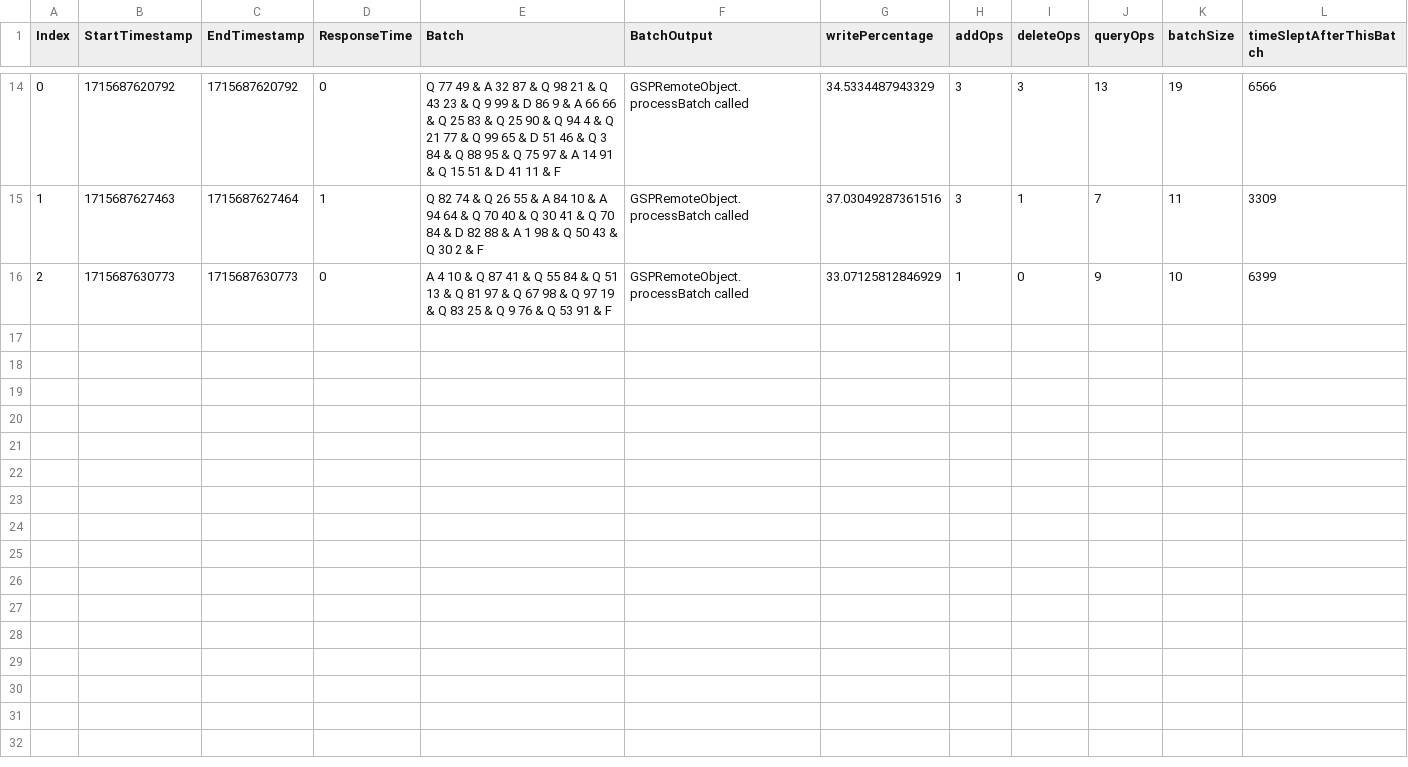
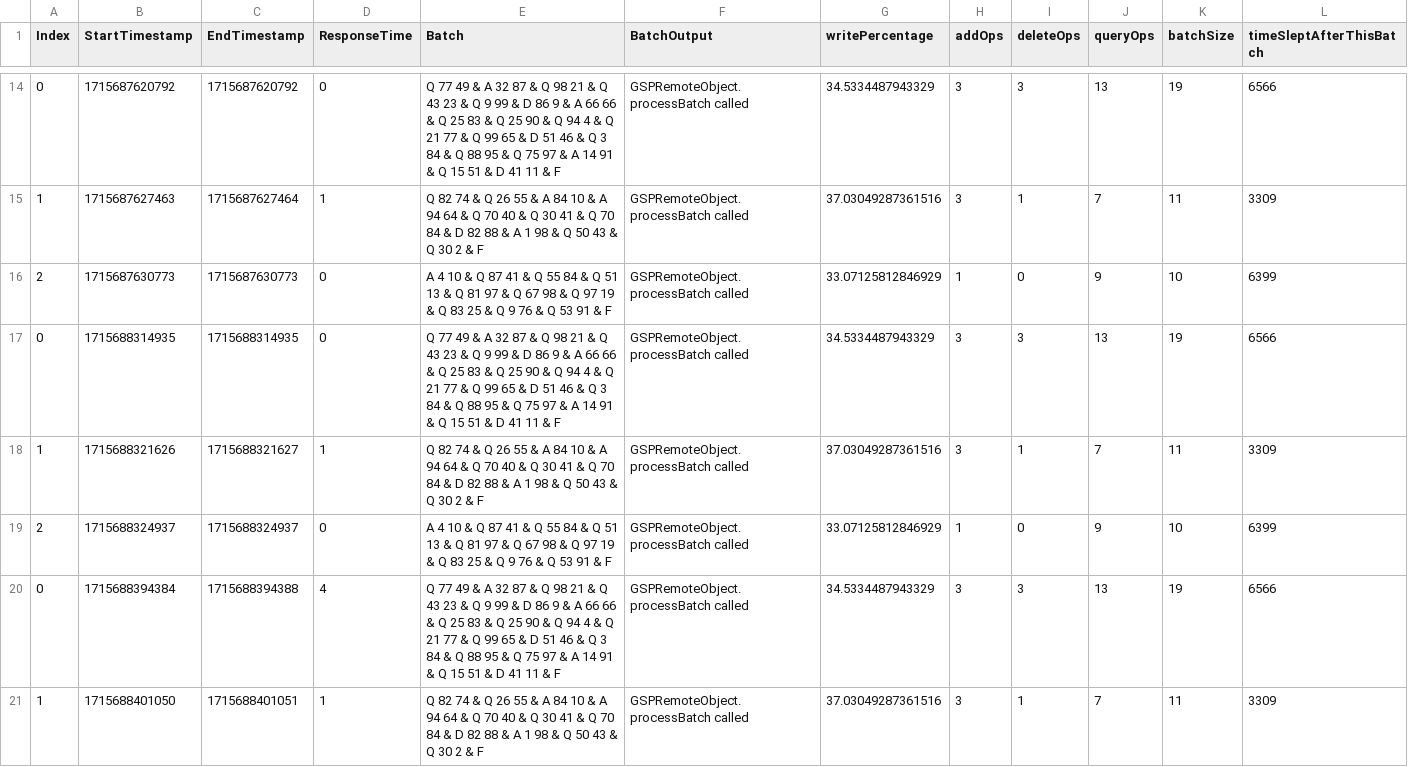
Before and after one commit to Mahmoud-Moh/Graph-Shortest-Path-Distributed, a CSV file: log1.csv, drawn as a sheet; only a part is shown, gaps mark what is left out; the diff covers the shown part only; the diff names each change by its address in the sheet, - before the commit and + after, or states it on an @@ line.

```diff
--- a/log1.csv
+++ b/log1.csv
+row 17: 0 | 1715688314935 | 1715688314935 | 0 | Q 77 49 & A 32 87 & Q 98 21 & Q 43 23 & Q 9 99 & D 86 9 & A 66 66 & Q 25 83 & Q 25 90 & Q 94 4 & Q 21 77 & Q 99 65 & D 51 46 & Q 3 84 & Q 88 95 & Q 75 97 & A 14 91 & Q 15 51 & D 41 11 & F | GSPRemoteObject.processBatch called | 34.5334487943329 | 3 | 3 | 13 | 19 | 6566
+row 18: 1 | 1715688321626 | 1715688321627 | 1 | Q 82 74 & Q 26 55 & A 84 10 & A 94 64 & Q 70 40 & Q 30 41 & Q 70 84 & D 82 88 & A 1 98 & Q 50 43 & Q 30 2 & F | GSPRemoteObject.processBatch called | 37.03049287361516 | 3 | 1 | 7 | 11 | 3309
+row 19: 2 | 1715688324937 | 1715688324937 | 0 | A 4 10 & Q 87 41 & Q 55 84 & Q 51 13 & Q 81 97 & Q 67 98 & Q 97 19 & Q 83 25 & Q 9 76 & Q 53 91 & F | GSPRemoteObject.processBatch called | 33.07125812846929 | 1 | 0 | 9 | 10 | 6399
+row 20: 0 | 1715688394384 | 1715688394388 | 4 | Q 77 49 & A 32 87 & Q 98 21 & Q 43 23 & Q 9 99 & D 86 9 & A 66 66 & Q 25 83 & Q 25 90 & Q 94 4 & Q 21 77 & Q 99 65 & D 51 46 & Q 3 84 & Q 88 95 & Q 75 97 & A 14 91 & Q 15 51 & D 41 11 & F | GSPRemoteObject.processBatch called | 34.5334487943329 | 3 | 3 | 13 | 19 | 6566
+row 21: 1 | 1715688401050 | 1715688401051 | 1 | Q 82 74 & Q 26 55 & A 84 10 & A 94 64 & Q 70 40 & Q 30 41 & Q 70 84 & D 82 88 & A 1 98 & Q 50 43 & Q 30 2 & F | GSPRemoteObject.processBatch called | 37.03049287361516 | 3 | 1 | 7 | 11 | 3309
```
Also changed, not shown: 4 added rows elsewhere in this file, log0.csv, log2.csv, 3 other files.
